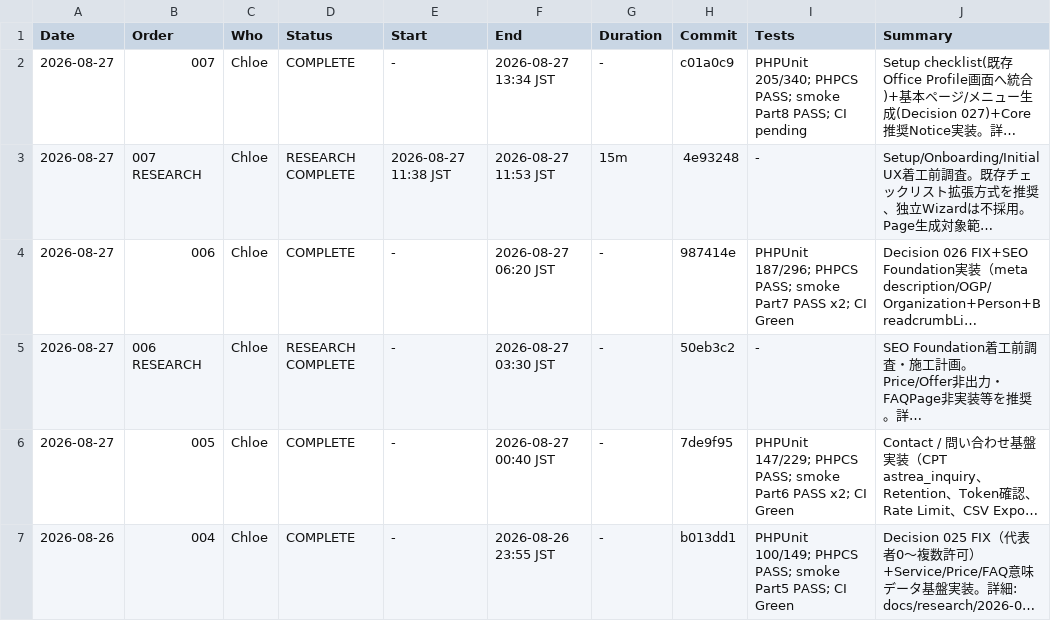
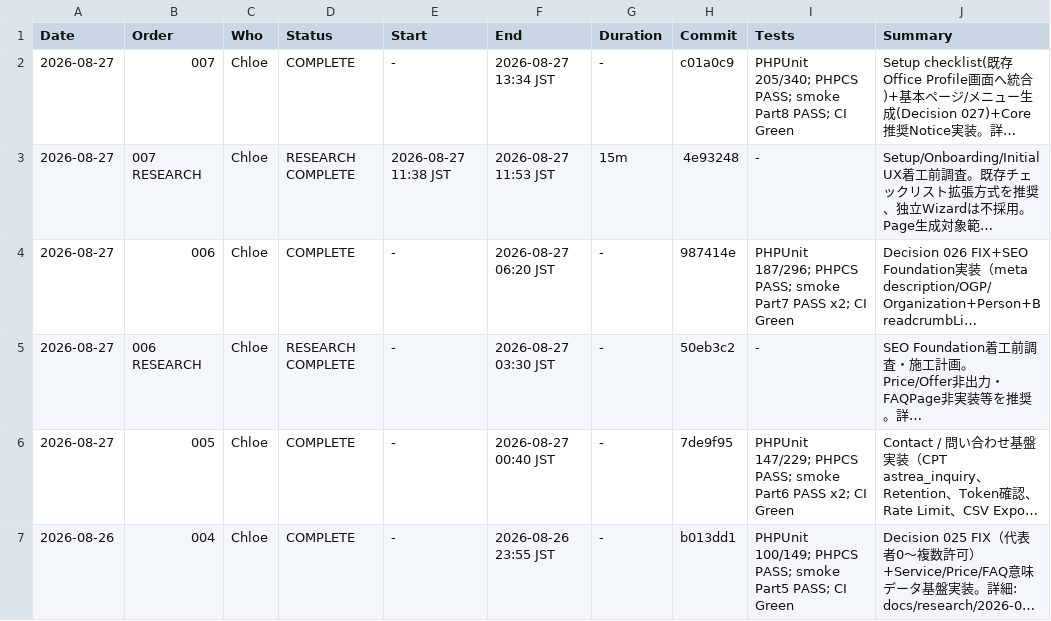
Before and after one commit to apist777/if-professional-astrea, a CSV file: HISTORY.csv, drawn as a sheet; only a part is shown; long unchanged cells end in …; the diff names each change by its address in the sheet, - before the commit and + after, or states it on an @@ line.

```diff
--- a/HISTORY.csv
+++ b/HISTORY.csv
-I2 (Tests): …PASS; CI pending
+I2 (Tests): …PASS; CI Green
```
